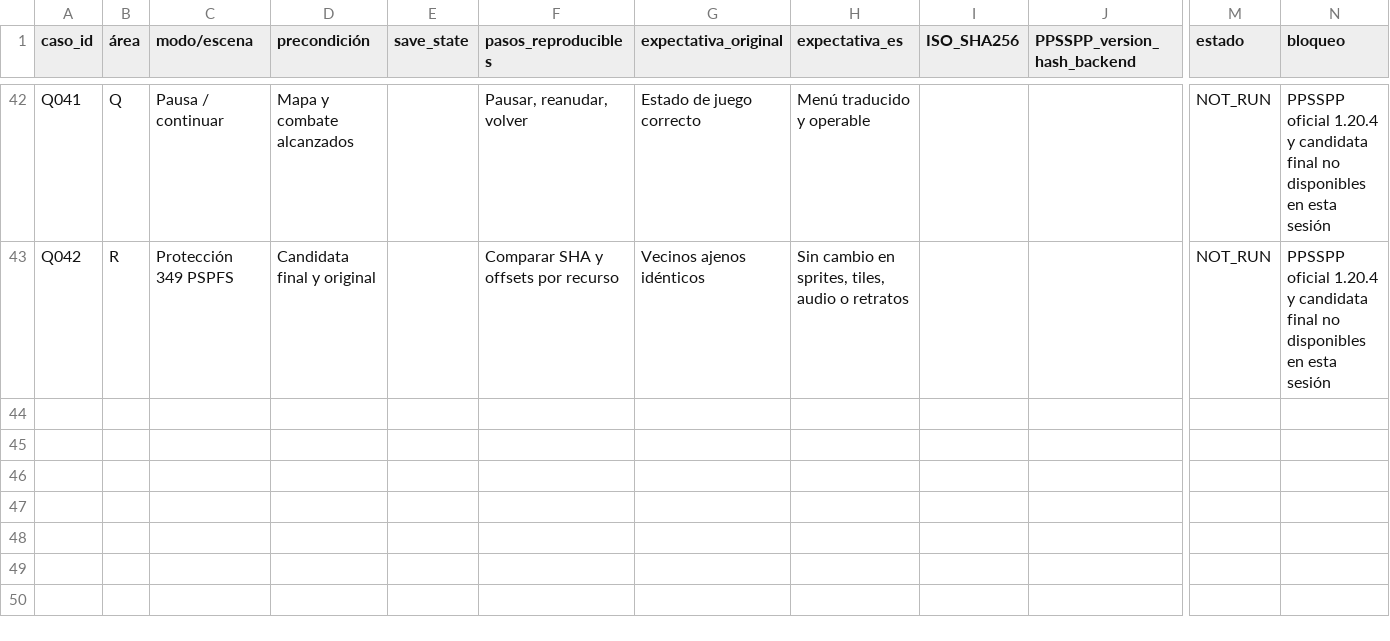
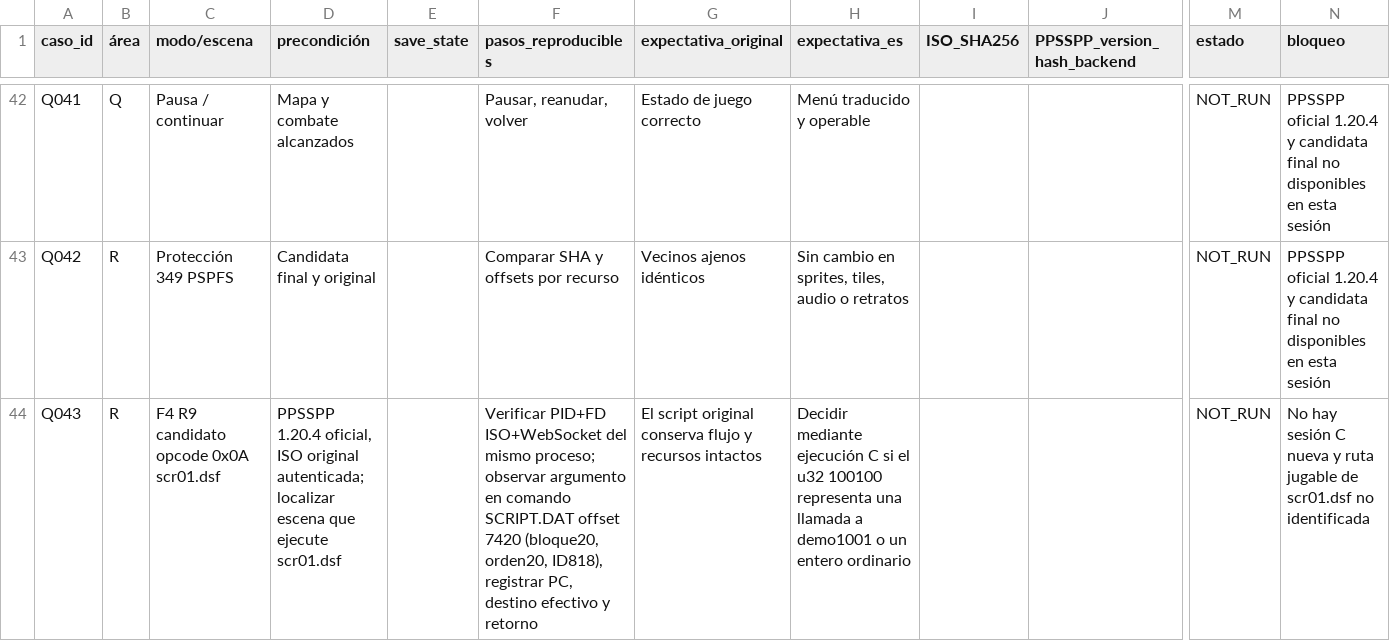
Before and after one commit to ARivas3008/loxalizacion-cladun-psp, a CSV file: qa/MATRIZ_BETATESTING_COBERTURA.csv, drawn as a sheet; only a part is shown, gaps mark what is left out; rows hold the shown columns only; the diff names each change by its address in the sheet, - before the commit and + after, or states it on an @@ line.

Commit message:
f4: documentar perfil R9 original, ampliar QA 43 y generar relevo autonomo R10

```diff
--- a/qa/MATRIZ_BETATESTING_COBERTURA.csv
+++ b/qa/MATRIZ_BETATESTING_COBERTURA.csv
+row 44: Q043 | R | F4 R9 candidato opcode 0x0A scr01.dsf | PPSSPP 1.20.4 oficial, ISO original autenticada; localizar escena que ejecute scr01.dsf |  | Verificar PID+FD ISO+WebSocket del mismo proceso; observar argumento en comando SCRIPT.DAT offset 7420 (bloque20, orden20, ID818), registrar PC, destino efectivo y retorno | El script original conserva flujo y recursos intactos | Decidir mediante ejecución C si el u32 100100 representa una llamada a demo1001 o un entero ordinario |  |  | NOT_RUN | No hay sesión C nueva y ruta jugable de scr01.dsf no identificada
```
Also changed, not shown: 6 other files.
